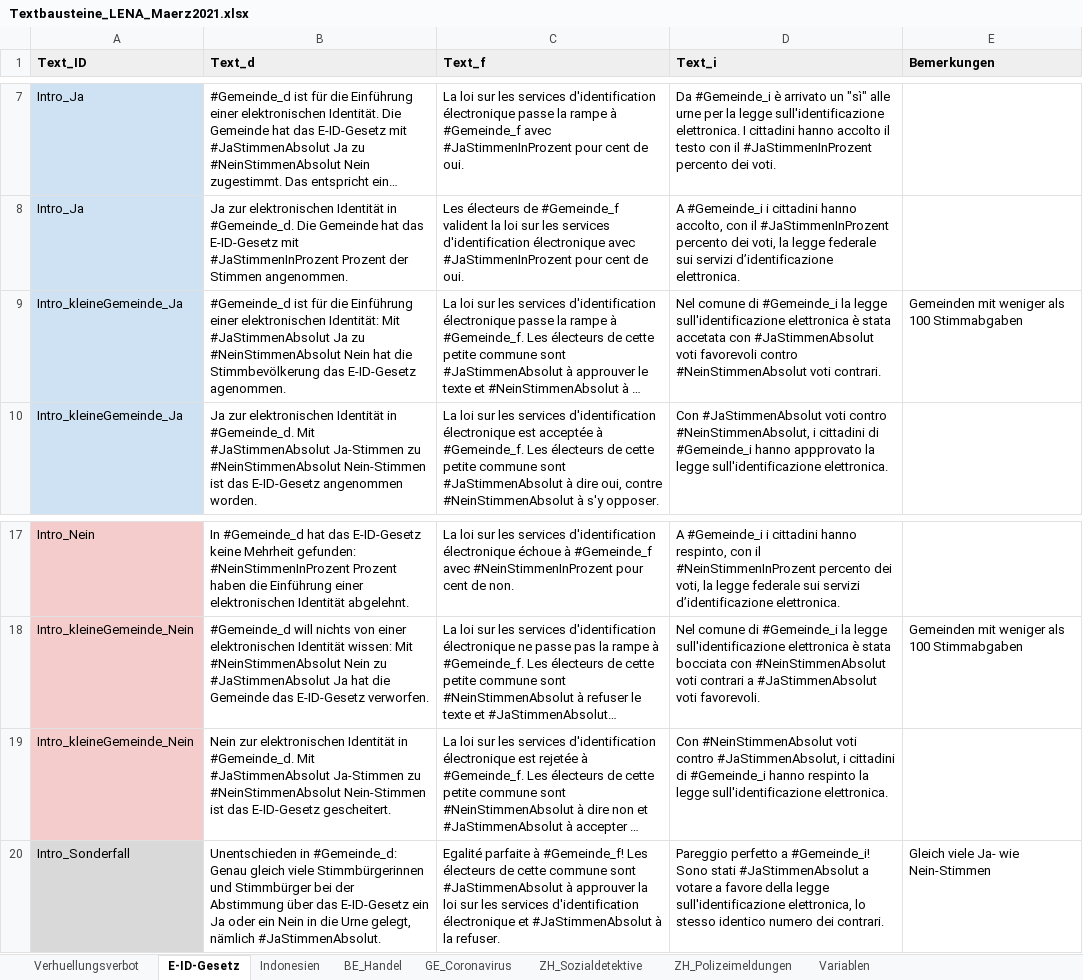
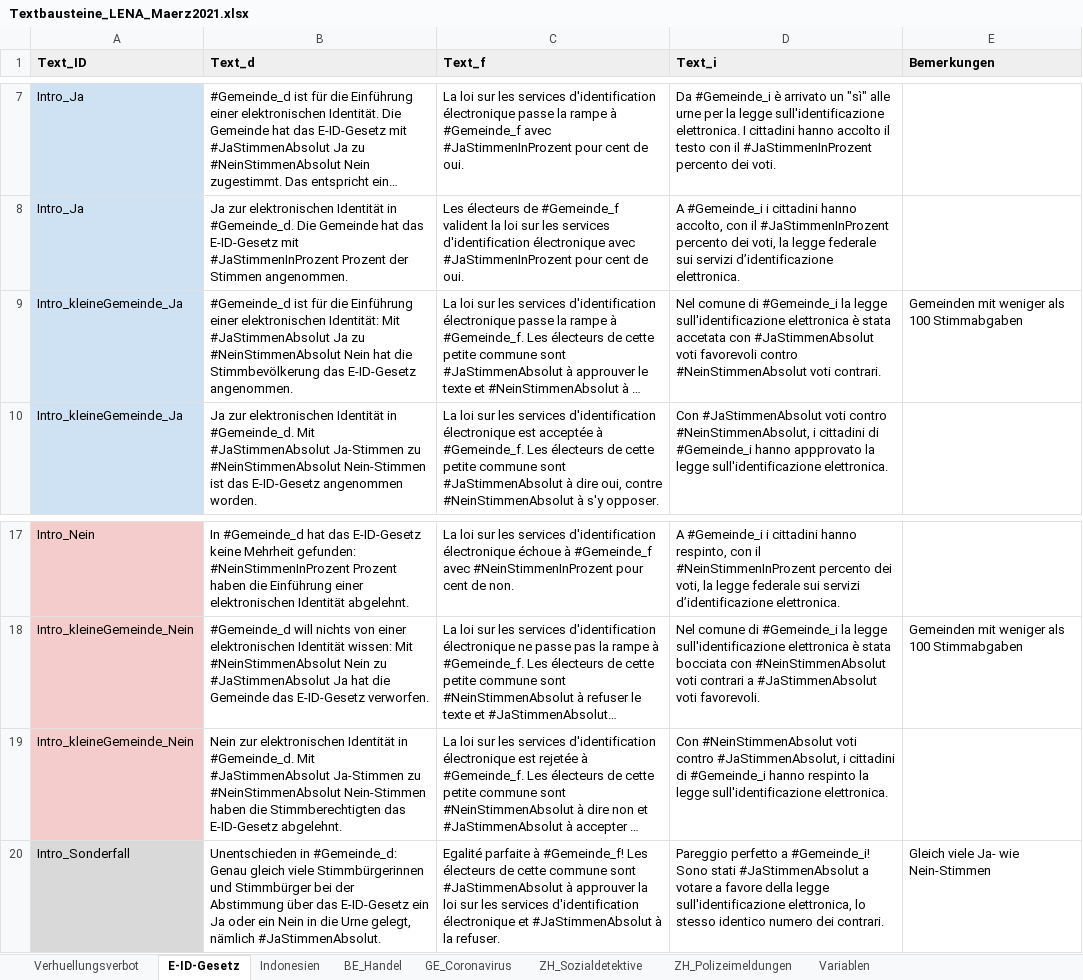
Before and after one commit to vey83/lena_maerz2021, an Excel workbook: Data/Textbausteine_LENA_Maerz2021.xlsx, sheet E-ID-Gesetz, drawn as a sheet; only a part is shown, gaps mark what is left out; long unchanged cells end in …; values as stored, in another font and other column widths than the file's, no borders; charts and pictures not drawn; the diff names each change by its address in the sheet, - before the commit and + after, or states it on an @@ line.

```diff
--- a/Data/Textbausteine_LENA_Maerz2021.xlsx (sheet E-ID-Gesetz)
+++ b/Data/Textbausteine_LENA_Maerz2021.xlsx (sheet E-ID-Gesetz)
-B9 (Text_d): …das E-ID-Gesetz agenommen.
+B9 (Text_d): …das E-ID-Gesetz angenommen.
-B19 (Text_d): …#NeinStimmenAbsolut Nein-Stimmen ist das E-ID-Gesetz gescheitert.
+B19 (Text_d): …#NeinStimmenAbsolut Nein-Stimmen haben die Stimmberechtigten das E-ID-Gesetz abgelehnt.
```
Also changed, not shown: sheet ZH_Polizeimeldungen, sheet ZH_Sozialdetektive, sheet BE_Handel, sheet Indonesien, sheet Verhuellungsverbot, charts or pictures, 11 other files.
